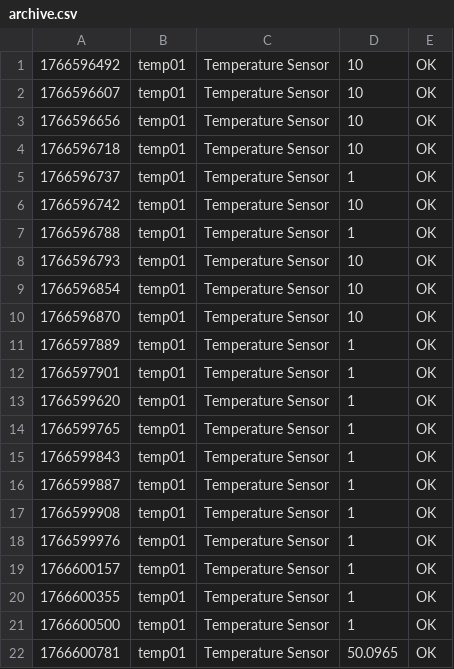
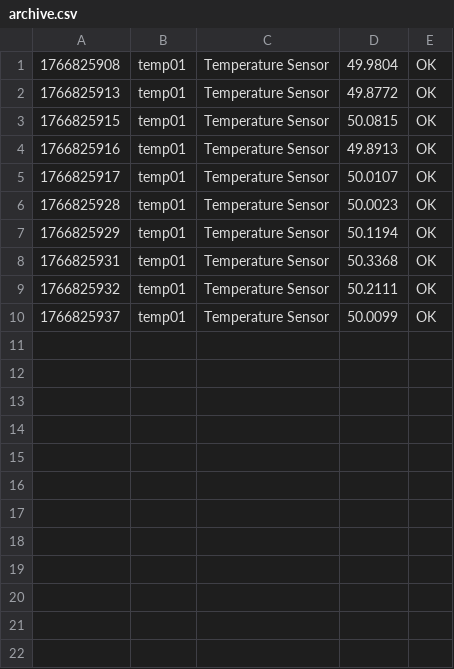
Before and after one commit to maksys2011/home-scada, a CSV file: archive/archive.csv, drawn as a sheet; only a part is shown; the diff covers the shown part only.

Commit message:
Stabilize archive read/write pipeline (CSV)

```diff
--- a/archive/archive.csv
+++ b/archive/archive.csv
@@ -1,22 +1,10 @@
-1766596492;temp01;Temperature Sensor;10;OK
-1766596607;temp01;Temperature Sensor;10;OK
-1766596656;temp01;Temperature Sensor;10;OK
-1766596718;temp01;Temperature Sensor;10;OK
-1766596737;temp01;Temperature Sensor;1;OK
-1766596742;temp01;Temperature Sensor;10;OK
-1766596788;temp01;Temperature Sensor;1;OK
-1766596793;temp01;Temperature Sensor;10;OK
-1766596854;temp01;Temperature Sensor;10;OK
-1766596870;temp01;Temperature Sensor;10;OK
-1766597889;temp01;Temperature Sensor;1;OK
-1766597901;temp01;Temperature Sensor;1;OK
-1766599620;temp01;Temperature Sensor;1;OK
-1766599765;temp01;Temperature Sensor;1;OK
-1766599843;temp01;Temperature Sensor;1;OK
-1766599887;temp01;Temperature Sensor;1;OK
-1766599908;temp01;Temperature Sensor;1;OK
-1766599976;temp01;Temperature Sensor;1;OK
-1766600157;temp01;Temperature Sensor;1;OK
-1766600355;temp01;Temperature Sensor;1;OK
-1766600500;temp01;Temperature Sensor;1;OK
-1766600781;temp01;Temperature Sensor;50.0965;OK
+1766825908;temp01;Temperature Sensor;49.9804;OK
+1766825913;temp01;Temperature Sensor;49.8772;OK
+1766825915;temp01;Temperature Sensor;50.0815;OK
+1766825916;temp01;Temperature Sensor;49.8913;OK
+1766825917;temp01;Temperature Sensor;50.0107;OK
+1766825928;temp01;Temperature Sensor;50.0023;OK
+1766825929;temp01;Temperature Sensor;50.1194;OK
+1766825931;temp01;Temperature Sensor;50.3368;OK
+1766825932;temp01;Temperature Sensor;50.2111;OK
+1766825937;temp01;Temperature Sensor;50.0099;OK
```
Also changed, not shown: 18 removed rows elsewhere in this file, 7 other files.
